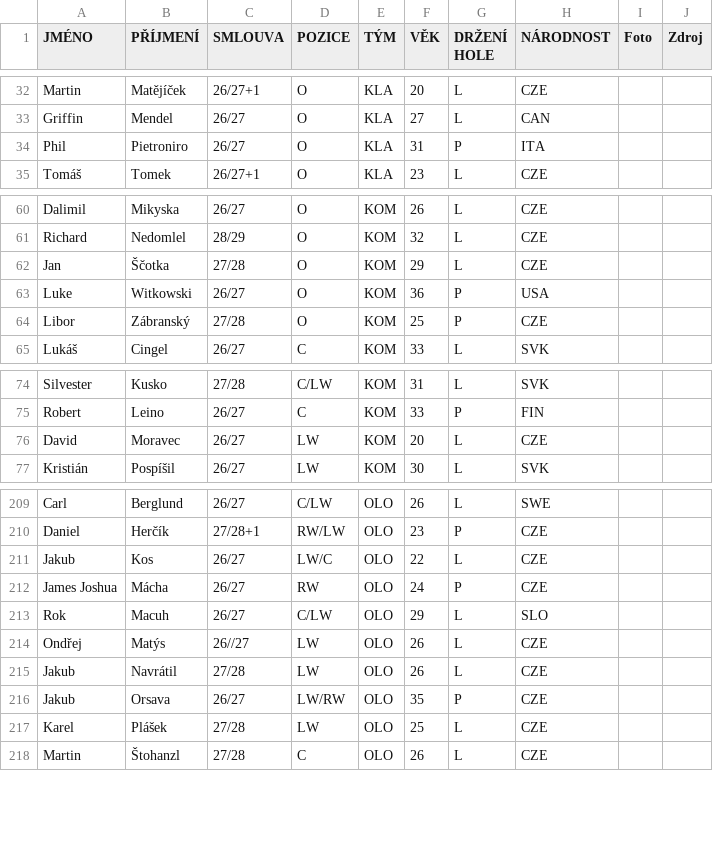
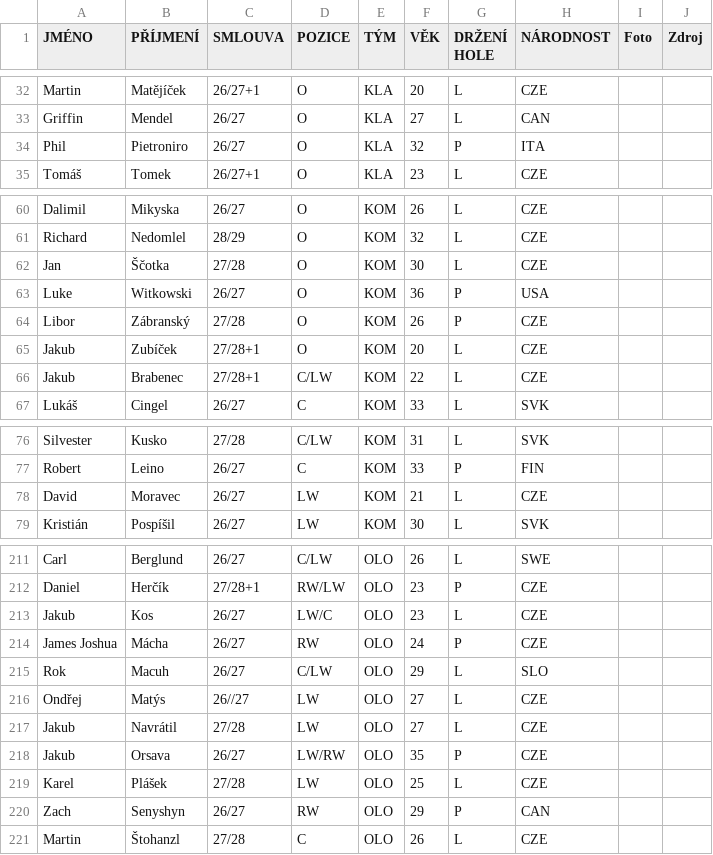
Before and after one commit to Adamos1511/ELH_IceStats, a CSV file: hraciELH.csv, drawn as a sheet; only a part is shown, gaps mark what is left out; the diff covers the shown part only.

Commit message:
Add files via upload

```diff
--- a/hraciELH.csv
+++ b/hraciELH.csv
@@ -33,3 +33,3 @@ Martin;Matějíček;26/27+1;O;KLA;20;L;CZE;;
 Griffin;Mendel;26/27;O;KLA;27;L;CAN;;
-Phil;Pietroniro;26/27;O;KLA;31;P;ITA;;
+Phil;Pietroniro;26/27;O;KLA;32;P;ITA;;
 Tomáš;Tomek;26/27+1;O;KLA;23;L;CZE;;
@@ -61,5 +61,7 @@ Dalimil;Mikyska;26/27;O;KOM;26;L;CZE;;
 Richard;Nedomlel;28/29;O;KOM;32;L;CZE;;
-Jan;Ščotka;27/28;O;KOM;29;L;CZE;;
+Jan;Ščotka;27/28;O;KOM;30;L;CZE;;
 Luke;Witkowski;26/27;O;KOM;36;P;USA;;
-Libor;Zábranský;27/28;O;KOM;25;P;CZE;;
+Libor;Zábranský;27/28;O;KOM;26;P;CZE;;
+Jakub;Zubíček;27/28+1;O;KOM;20;L;CZE;;
+Jakub;Brabenec;27/28+1;C/LW;KOM;22;L;CZE;;
 Lukáš;Cingel;26/27;C;KOM;33;L;SVK;;
@@ -75,3 +77,3 @@ Silvester;Kusko;27/28;C/LW;KOM;31;L;SVK;;
 Robert;Leino;26/27;C;KOM;33;P;FIN;;
-David;Moravec;26/27;LW;KOM;20;L;CZE;;
+David;Moravec;26/27;LW;KOM;21;L;CZE;;
 Kristián;Pospíšil;26/27;LW;KOM;30;L;SVK;;
@@ -210,9 +212,10 @@ Carl;Berglund;26/27;C/LW;OLO;26;L;SWE;;
 Daniel;Herčík;27/28+1;RW/LW;OLO;23;P;CZE;;
-Jakub;Kos;26/27;LW/C;OLO;22;L;CZE;;
+Jakub;Kos;26/27;LW/C;OLO;23;L;CZE;;
 James Joshua;Mácha;26/27;RW;OLO;24;P;CZE;;
 Rok;Macuh;26/27;C/LW;OLO;29;L;SLO;;
-Ondřej;Matýs;26//27;LW;OLO;26;L;CZE;;
-Jakub;Navrátil;27/28;LW;OLO;26;L;CZE;;
+Ondřej;Matýs;26//27;LW;OLO;27;L;CZE;;
+Jakub;Navrátil;27/28;LW;OLO;27;L;CZE;;
 Jakub;Orsava;26/27;LW/RW;OLO;35;P;CZE;;
 Karel;Plášek;27/28;LW;OLO;25;L;CZE;;
+Zach;Senyshyn;26/27;RW;OLO;29;P;CAN;;
 Martin;Štohanzl;27/28;C;OLO;26;L;CZE;;
```
Also changed, not shown: 5 edited cells elsewhere in this file.
